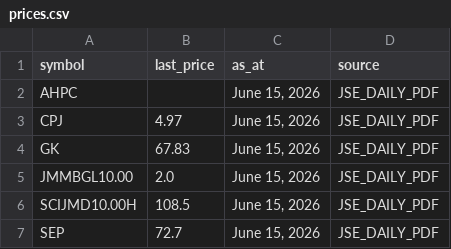
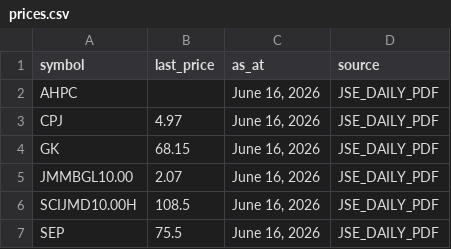
Before and after one commit to dread-economist/JSE-prices-feed, a CSV file: prices.csv, drawn as a sheet.

```diff
--- a/prices.csv
+++ b/prices.csv
@@ -1,7 +1,7 @@
 symbol,last_price,as_at,source
-AHPC,,"June 15, 2026",JSE_DAILY_PDF
-CPJ,4.97,"June 15, 2026",JSE_DAILY_PDF
-GK,67.83,"June 15, 2026",JSE_DAILY_PDF
-JMMBGL10.00,2.0,"June 15, 2026",JSE_DAILY_PDF
-SCIJMD10.00H,108.5,"June 15, 2026",JSE_DAILY_PDF
-SEP,72.7,"June 15, 2026",JSE_DAILY_PDF
+AHPC,,"June 16, 2026",JSE_DAILY_PDF
+CPJ,4.97,"June 16, 2026",JSE_DAILY_PDF
+GK,68.15,"June 16, 2026",JSE_DAILY_PDF
+JMMBGL10.00,2.07,"June 16, 2026",JSE_DAILY_PDF
+SCIJMD10.00H,108.5,"June 16, 2026",JSE_DAILY_PDF
+SEP,75.5,"June 16, 2026",JSE_DAILY_PDF
```
